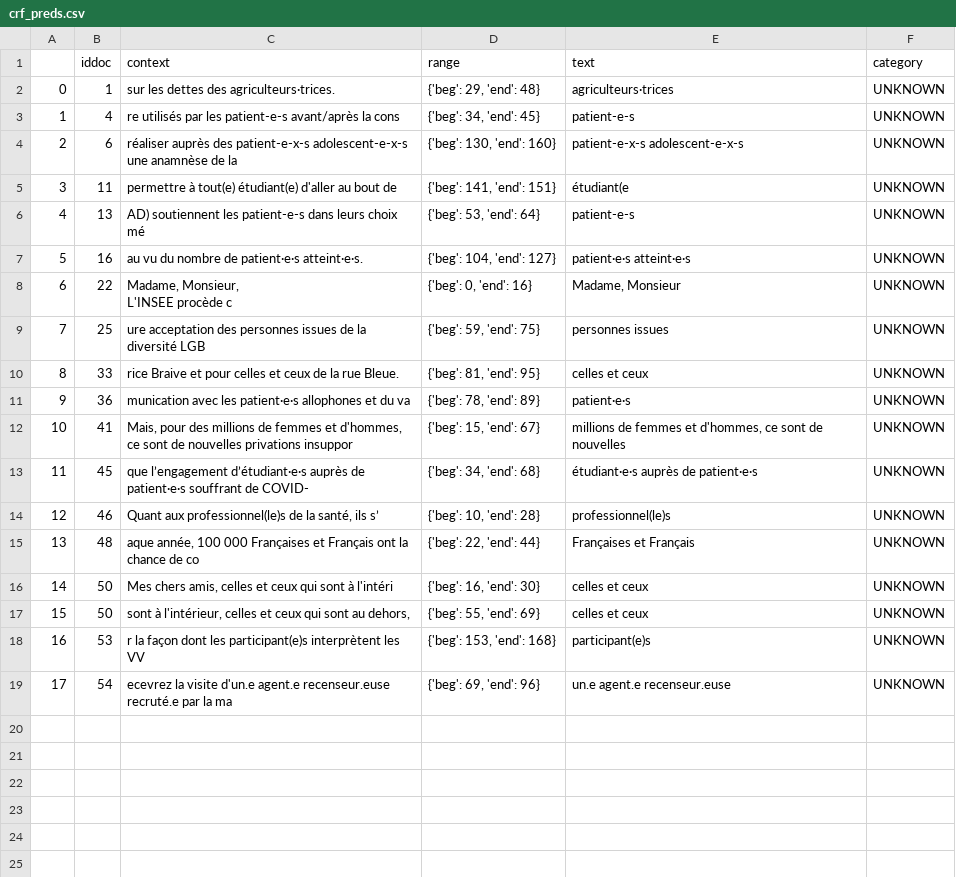
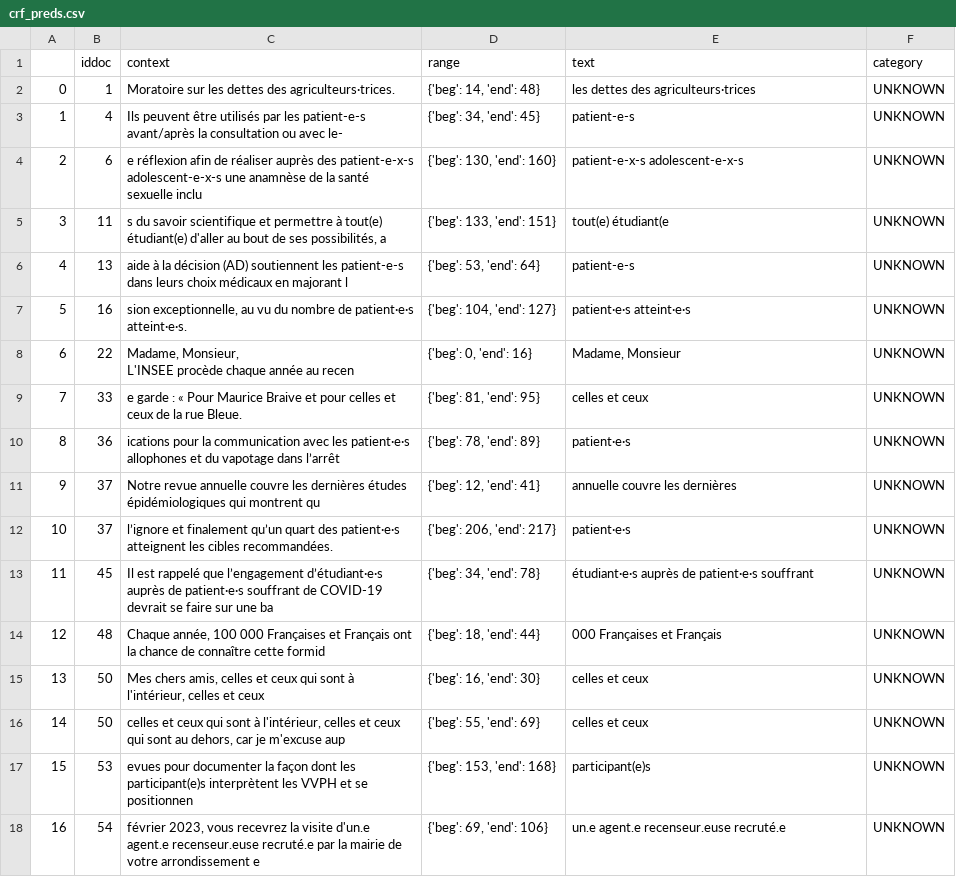
Before and after one commit to SambaHFall/EtudeFrInclusif, a CSV file: res/crf_preds.csv, drawn as a sheet; removed rows and columns are numbered as before the commit, all else as after; ↵ is a line break in a cell; the diff names each change by its address in the sheet, - before the commit and + after, or states it on an @@ line.

```diff
--- a/res/crf_preds.csv
+++ b/res/crf_preds.csv
-C2 (context): sur les dettes des agriculteurs·trices.
+C2 (context): Moratoire sur les dettes des agriculteurs·trices.
-D2 (range): {'beg': 29, 'end': 48}
+D2 (range): {'beg': 14, 'end': 48}
-E2 (text): agriculteurs·trices
+E2 (text): les dettes des agriculteurs·trices
-C3 (context): re utilisés par les patient-e-s avant/après la cons
+C3 (context): Ils peuvent être utilisés par les patient-e-s avant/après la consultation ou avec le-
-C4 (context): réaliser auprès des patient-e-x-s adolescent-e-x-s une anamnèse de la
+C4 (context): e réflexion afin de réaliser auprès des patient-e-x-s adolescent-e-x-s une anamnèse de la santé sexuelle inclu
-C5 (context): permettre à tout(e) étudiant(e) d'aller au bout de
+C5 (context): s du savoir scientifique et permettre à tout(e) étudiant(e) d'aller au bout de ses possibilités, a
-D5 (range): {'beg': 141, 'end': 151}
+D5 (range): {'beg': 133, 'end': 151}
-E5 (text): étudiant(e
+E5 (text): tout(e) étudiant(e
-C6 (context): AD) soutiennent les patient-e-s dans leurs choix mé
+C6 (context): aide à la décision (AD) soutiennent les patient-e-s dans leurs choix médicaux en majorant l
-C7 (context): au vu…
+C7 (context): sion exceptionnelle, au vu…
-C8 (context): Madame, Monsieur, ↵ L'INSEE procède c
+C8 (context): Madame, Monsieur, ↵ L'INSEE procède chaque année au recen
-row 9: 7 | 25 | ure acceptation des personnes issues de la diversité LGB | {'beg': 59, 'end': 75} | personnes issues | UNKNOWN
@@ column A renumbered from row 9 down @@
-C9 (context): rice Braive et…
+C9 (context): e garde : « Pour Maurice Braive et…
-C10 (context): munication avec les patient·e·s allophones et du va
+C10 (context): ications pour la communication avec les patient·e·s allophones et du vapotage dans l’arrêt
-row 12: 10 | 41 | Mais, pour des millions de femmes et d'hommes, ce sont de nouvelles privations insuppor | {'beg': 15, 'end': 67} | millions de femmes et d'hommes, ce sont de nouvelles | UNKNOWN
+row 11: 9 | 37 | Notre revue annuelle couvre les dernières études épidémiologiques qui montrent qu | {'beg': 12, 'end': 41} | annuelle couvre les dernières | UNKNOWN
+row 12: 10 | 37 | l’ignore et finalement qu’un quart des patient·e·s atteignent les cibles recommandées. | {'beg': 206, 'end': 217} | patient·e·s | UNKNOWN
-C13 (context): que l’engagement d’étudiant·e·s auprès de patient·e·s souffrant de COVID-
+C13 (context): Il est rappelé que l’engagement d’étudiant·e·s auprès de patient·e·s souffrant de COVID-19 devrait se faire sur une ba
-D13 (range): {'beg': 34, 'end': 68}
+D13 (range): {'beg': 34, 'end': 78}
-E13 (text): étudiant·e·s auprès de patient·e·s
+E13 (text): étudiant·e·s auprès de patient·e·s souffrant
-row 14: 12 | 46 | Quant aux professionnel(le)s de la santé, ils s’ | {'beg': 10, 'end': 28} | professionnel(le)s | UNKNOWN
-C14 (context): aque année, 100 000 Françaises et Français ont la chance de co
+C14 (context): Chaque année, 100 000 Françaises et Français ont la chance de connaître cette formid
-D14 (range): {'beg': 22, 'end': 44}
+D14 (range): {'beg': 18, 'end': 44}
-E14 (text): Françaises et Français
+E14 (text): 000 Françaises et Français
-C15 (context): …sont à l'intéri
+C15 (context): …sont à l'intérieur, celles et ceux
-C16 (context): sont à l'intérieur, celles et ceux qui sont au dehors,
+C16 (context): celles et ceux qui sont à l'intérieur, celles et ceux qui sont au dehors, car je m'excuse aup
-C17 (context): r la façon dont les participant(e)s interprètent les VV
+C17 (context): evues pour documenter la façon dont les participant(e)s interprètent les VVPH et se positionnen
-C18 (context): ecevrez la visite d'un.e agent.e recenseur.euse recruté.e par la ma
+C18 (context): février 2023, vous recevrez la visite d'un.e agent.e recenseur.euse recruté.e par la mairie de votre arrondissement e
-D18 (range): {'beg': 69, 'end': 96}
+D18 (range): {'beg': 69, 'end': 106}
-E18 (text): un.e agent.e recenseur.euse
+E18 (text): un.e agent.e recenseur.euse recruté.e
```
Also changed, not shown: res/inclure_preds.csv, res/nrb_preds.csv, 11 other files.
